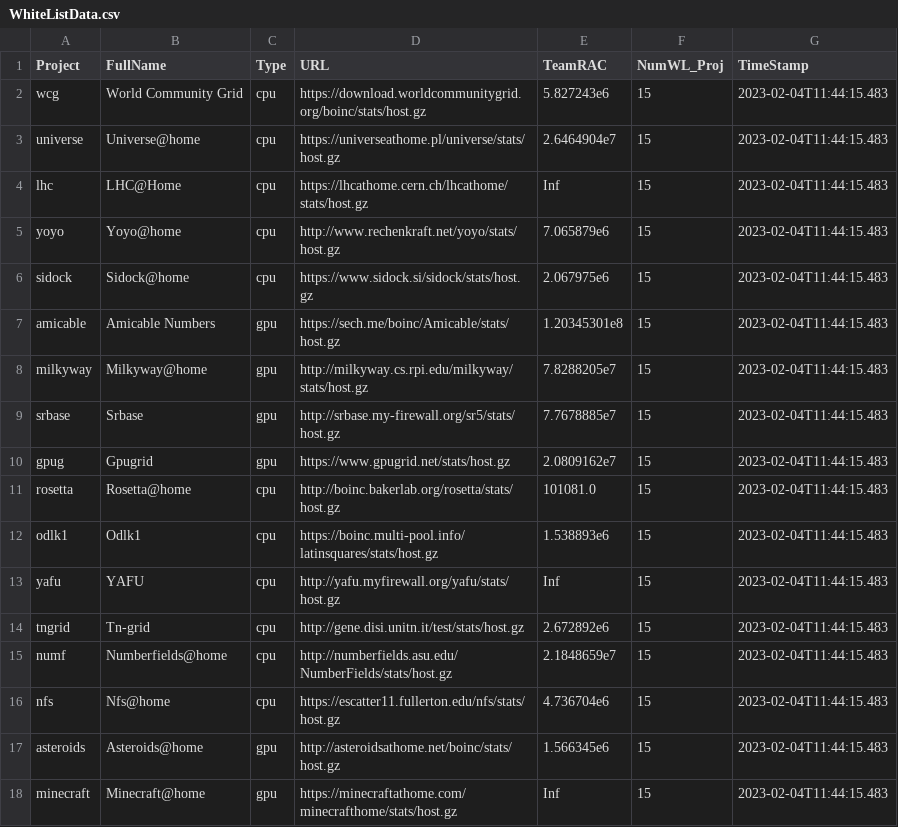
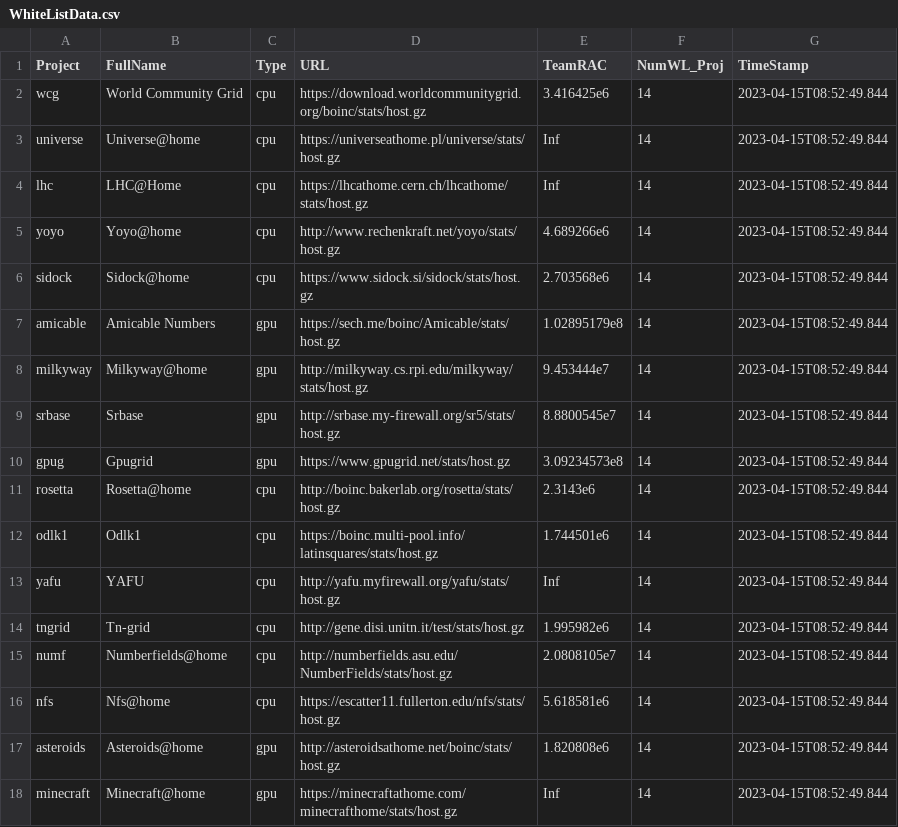
Before and after one commit to nexus-prime/QuickMag.jl, a CSV file: HostFiles/WhiteListData.csv, drawn as a sheet.

Commit message:
updating example data

```diff
--- a/HostFiles/WhiteListData.csv
+++ b/HostFiles/WhiteListData.csv
@@ -1,18 +1,18 @@
 Project,FullName,Type,URL,TeamRAC,NumWL_Proj,TimeStamp
-wcg,World Community Grid,cpu,https://download.worldcommunitygrid.org/boinc/stats/host.gz,5.827243e6,15,2023-02-04T11:44:15.483
-universe,Universe@home,cpu,https://universeathome.pl/universe/stats/host.gz,2.6464904e7,15,2023-02-04T11:44:15.483
-lhc,LHC@Home,cpu,https://lhcathome.cern.ch/lhcathome/stats/host.gz,Inf,15,2023-02-04T11:44:15.483
-yoyo,Yoyo@home,cpu,http://www.rechenkraft.net/yoyo/stats/host.gz,7.065879e6,15,2023-02-04T11:44:15.483
-sidock,Sidock@home,cpu,https://www.sidock.si/sidock/stats/host.gz,2.067975e6,15,2023-02-04T11:44:15.483
-amicable,Amicable Numbers,gpu,https://sech.me/boinc/Amicable/stats/host.gz,1.20345301e8,15,2023-02-04T11:44:15.483
-milkyway,Milkyway@home,gpu,http://milkyway.cs.rpi.edu/milkyway/stats/host.gz,7.8288205e7,15,2023-02-04T11:44:15.483
-srbase,Srbase,gpu,http://srbase.my-firewall.org/sr5/stats/host.gz,7.7678885e7,15,2023-02-04T11:44:15.483
-gpug,Gpugrid,gpu,https://www.gpugrid.net/stats/host.gz,2.0809162e7,15,2023-02-04T11:44:15.483
-rosetta,Rosetta@home,cpu,http://boinc.bakerlab.org/rosetta/stats/host.gz,101081.0,15,2023-02-04T11:44:15.483
-odlk1,Odlk1,cpu,https://boinc.multi-pool.info/latinsquares/stats/host.gz,1.538893e6,15,2023-02-04T11:44:15.483
-yafu,YAFU,cpu,http://yafu.myfirewall.org/yafu/stats/host.gz,Inf,15,2023-02-04T11:44:15.483
-tngrid,Tn-grid,cpu,http://gene.disi.unitn.it/test/stats/host.gz,2.672892e6,15,2023-02-04T11:44:15.483
-numf,Numberfields@home,cpu,http://numberfields.asu.edu/NumberFields/stats/host.gz,2.1848659e7,15,2023-02-04T11:44:15.483
-nfs,Nfs@home,cpu,https://escatter11.fullerton.edu/nfs/stats/host.gz,4.736704e6,15,2023-02-04T11:44:15.483
-asteroids,Asteroids@home,gpu,http://asteroidsathome.net/boinc/stats/host.gz,1.566345e6,15,2023-02-04T11:44:15.483
-minecraft,Minecraft@home,gpu,https://minecraftathome.com/minecrafthome/stats/host.gz,Inf,15,2023-02-04T11:44:15.483
+wcg,World Community Grid,cpu,https://download.worldcommunitygrid.org/boinc/stats/host.gz,3.416425e6,14,2023-04-15T08:52:49.844
+universe,Universe@home,cpu,https://universeathome.pl/universe/stats/host.gz,Inf,14,2023-04-15T08:52:49.844
+lhc,LHC@Home,cpu,https://lhcathome.cern.ch/lhcathome/stats/host.gz,Inf,14,2023-04-15T08:52:49.844
+yoyo,Yoyo@home,cpu,http://www.rechenkraft.net/yoyo/stats/host.gz,4.689266e6,14,2023-04-15T08:52:49.844
+sidock,Sidock@home,cpu,https://www.sidock.si/sidock/stats/host.gz,2.703568e6,14,2023-04-15T08:52:49.844
+amicable,Amicable Numbers,gpu,https://sech.me/boinc/Amicable/stats/host.gz,1.02895179e8,14,2023-04-15T08:52:49.844
+milkyway,Milkyway@home,gpu,http://milkyway.cs.rpi.edu/milkyway/stats/host.gz,9.453444e7,14,2023-04-15T08:52:49.844
+srbase,Srbase,gpu,http://srbase.my-firewall.org/sr5/stats/host.gz,8.8800545e7,14,2023-04-15T08:52:49.844
+gpug,Gpugrid,gpu,https://www.gpugrid.net/stats/host.gz,3.09234573e8,14,2023-04-15T08:52:49.844
+rosetta,Rosetta@home,cpu,http://boinc.bakerlab.org/rosetta/stats/host.gz,2.3143e6,14,2023-04-15T08:52:49.844
+odlk1,Odlk1,cpu,https://boinc.multi-pool.info/latinsquares/stats/host.gz,1.744501e6,14,2023-04-15T08:52:49.844
+yafu,YAFU,cpu,http://yafu.myfirewall.org/yafu/stats/host.gz,Inf,14,2023-04-15T08:52:49.844
+tngrid,Tn-grid,cpu,http://gene.disi.unitn.it/test/stats/host.gz,1.995982e6,14,2023-04-15T08:52:49.844
+numf,Numberfields@home,cpu,http://numberfields.asu.edu/NumberFields/stats/host.gz,2.0808105e7,14,2023-04-15T08:52:49.844
+nfs,Nfs@home,cpu,https://escatter11.fullerton.edu/nfs/stats/host.gz,5.618581e6,14,2023-04-15T08:52:49.844
+asteroids,Asteroids@home,gpu,http://asteroidsathome.net/boinc/stats/host.gz,1.820808e6,14,2023-04-15T08:52:49.844
+minecraft,Minecraft@home,gpu,https://minecraftathome.com/minecrafthome/stats/host.gz,Inf,14,2023-04-15T08:52:49.844
```
Also changed, not shown: 11 other files.
